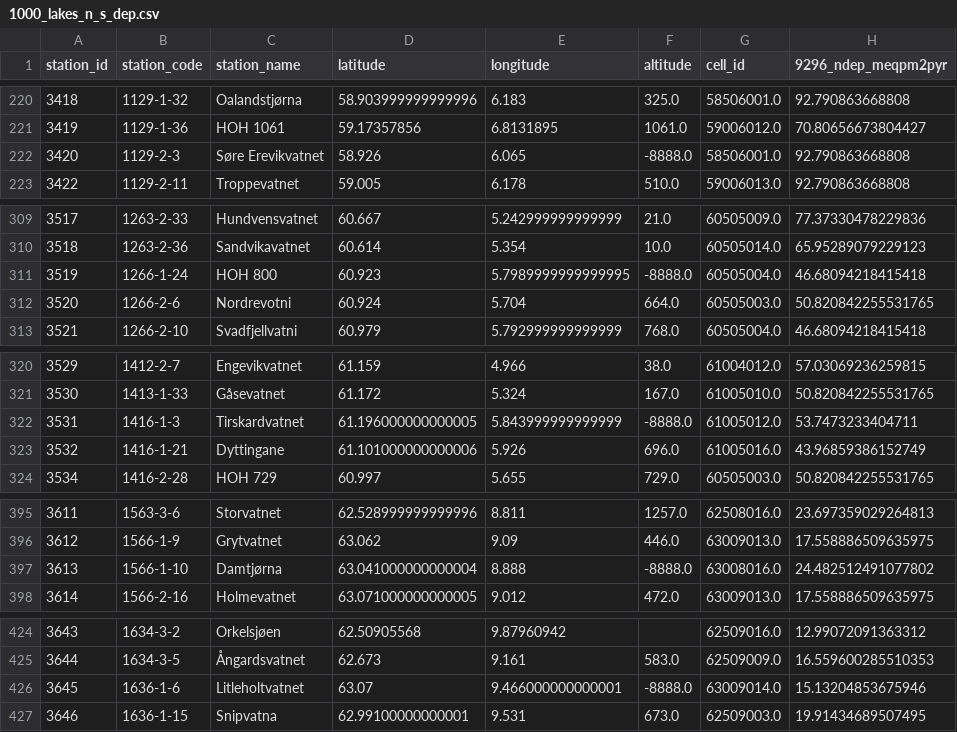
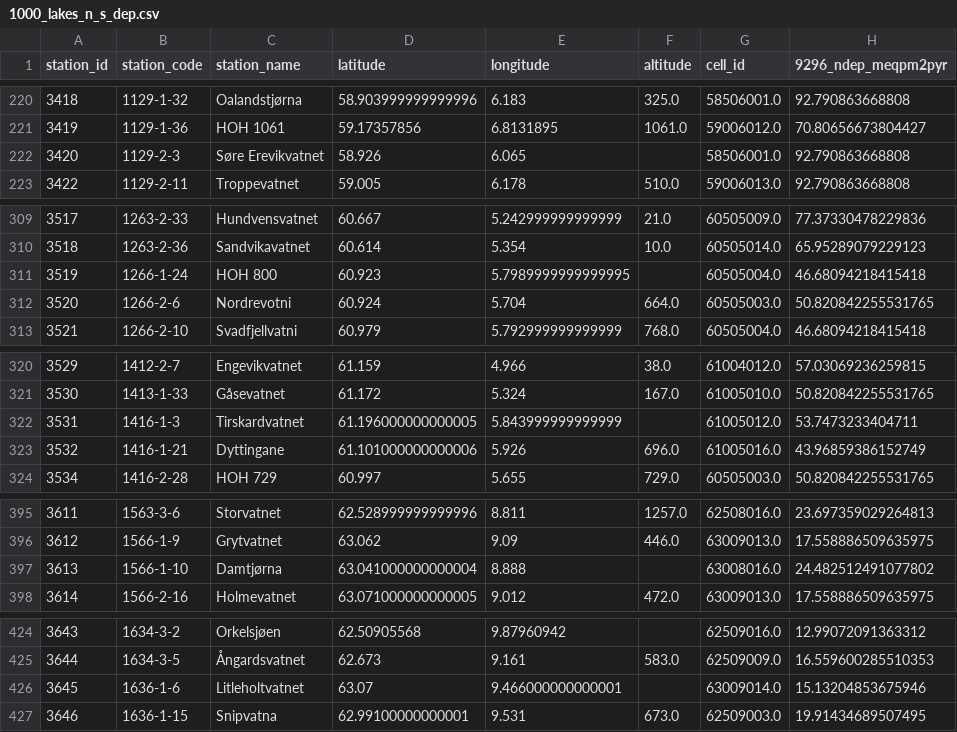
Before and after one commit to JamesSample/1000_lakes_2019, a CSV file: output/1000_lakes_n_s_dep.csv, drawn as a sheet; only a part is shown, gaps mark what is left out; the diff covers the shown part only; the diff names each change by its address in the sheet, - before the commit and + after, or states it on an @@ line.

Commit message:
Process NILU deposition data

```diff
--- a/output/1000_lakes_n_s_dep.csv
+++ b/output/1000_lakes_n_s_dep.csv
-F222 (altitude): -8888.0
+F222 (altitude): (empty)
-F311 (altitude): -8888.0
+F311 (altitude): (empty)
-F322 (altitude): -8888.0
+F322 (altitude): (empty)
-F397 (altitude): -8888.0
+F397 (altitude): (empty)
-F426 (altitude): -8888.0
+F426 (altitude): (empty)
```
Also changed, not shown: 39 edited cells elsewhere in this file, 1 other file.
